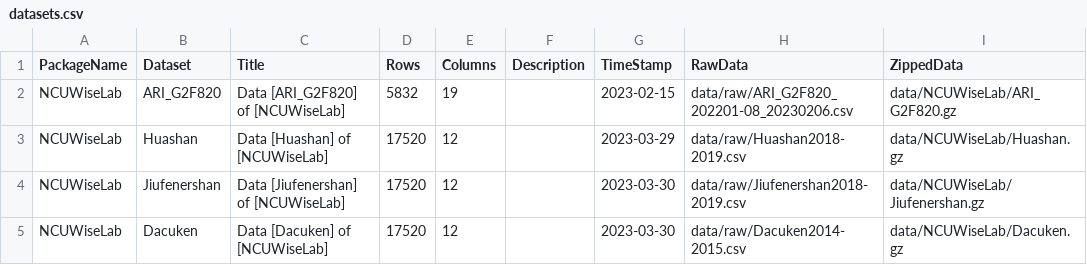
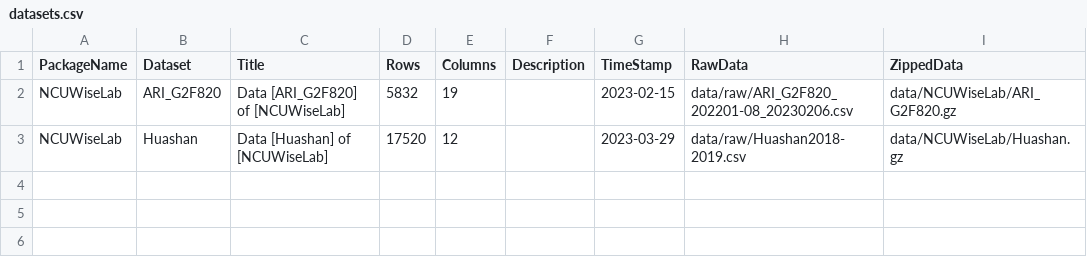
Before and after one commit to okatsn/SWCDatasets.jl, a CSV file: data/doc/datasets.csv, drawn as a sheet; the diff names each change by its address in the sheet, - before the commit and + after, or states it on an @@ line.

Commit message:
Remove Dacuken, Jiufenershan since it is not ready (by MJ)

```diff
--- a/data/doc/datasets.csv
+++ b/data/doc/datasets.csv
-row 4: NCUWiseLab | Jiufenershan | Data [Jiufenershan] of [NCUWiseLab] | 17520 | 12 |  | 2023-03-30 | data/raw/Jiufenershan2018-2019.csv | data/NCUWiseLab/Jiufenershan.gz
-row 5: NCUWiseLab | Dacuken | Data [Dacuken] of [NCUWiseLab] | 17520 | 12 |  | 2023-03-30 | data/raw/Dacuken2014-2015.csv | data/NCUWiseLab/Dacuken.gz
```
Also changed, not shown: 6 other files.
